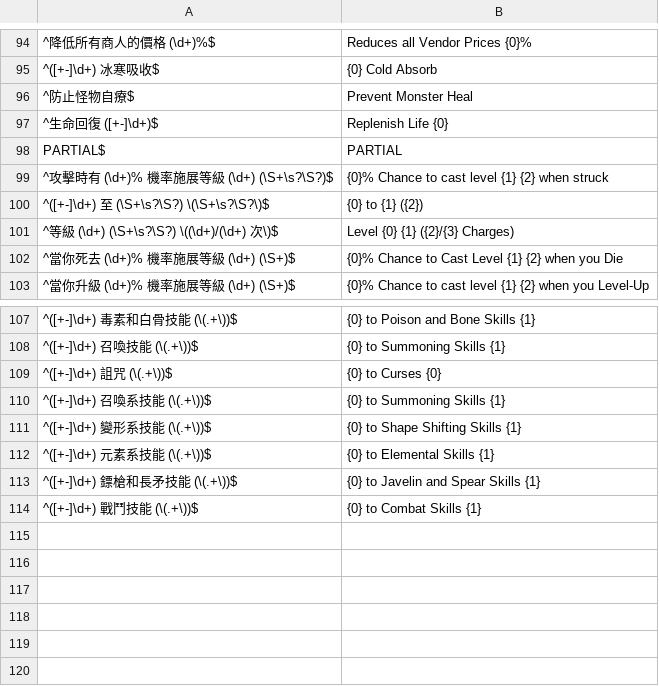
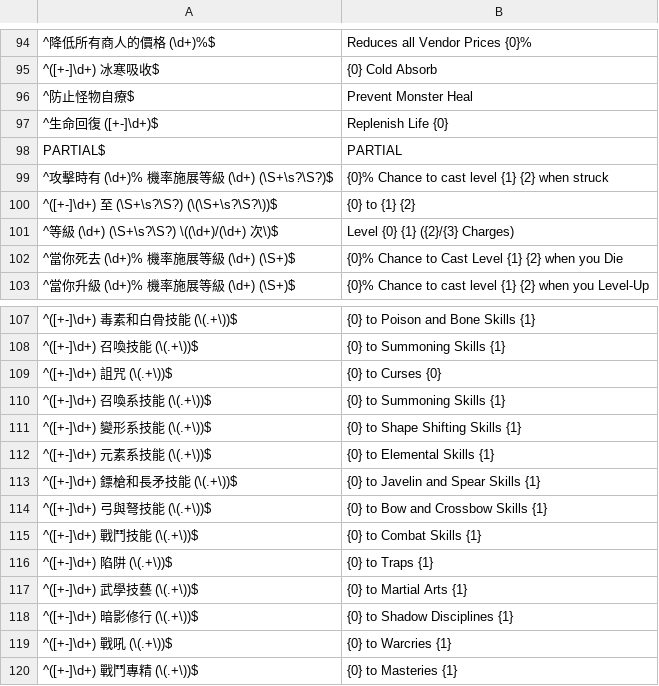
Before and after one commit to r0-se/kekeDropLog, a CSV file: data/regex.csv, drawn as a sheet; only a part is shown, gaps mark what is left out.

Commit message:
fixed error downloading twdict; fixed matchting of to skill regex; added some skilltabs

```diff
--- a/data/regex.csv
+++ b/data/regex.csv
@@ -99,3 +99,3 @@ PARTIAL$;PARTIAL
 ^攻擊時有 (\d+)% 機率施展等級 (\d+) (\S+\s?\S?)$;{0}% Chance to cast level {1} {2} when struck
-^([+-]\d+) 至 (\S+\s?\S?) \(\S+\s?\S?\)$;{0} to {1} ({2})
+^([+-]\d+) 至 (\S+\s?\S?) (\(\S+\s?\S?\))$;{0} to {1} {2}
 ^等級 (\d+) (\S+\s?\S?) \((\d+)/(\d+) 次\)$;Level {0} {1} ({2}/{3} Charges)
@@ -113,2 +113,8 @@ PARTIAL$;PARTIAL
 ^([+-]\d+) 鏢槍和長矛技能 (\(.+\))$;{0} to Javelin and Spear Skills {1}
+^([+-]\d+) 弓與弩技能 (\(.+\))$;{0} to Bow and Crossbow Skills {1}
 ^([+-]\d+) 戰鬥技能 (\(.+\))$;{0} to Combat Skills {1}
+^([+-]\d+) 陷阱 (\(.+\))$;{0} to Traps {1}
+^([+-]\d+) 武學技藝 (\(.+\))$;{0} to Martial Arts {1}
+^([+-]\d+) 暗影修行 (\(.+\))$;{0} to Shadow Disciplines {1}
+^([+-]\d+) 戰吼 (\(.+\))$;{0} to Warcries {1}
+^([+-]\d+) 戰鬥專精 (\(.+\))$;{0} to Masteries {1}
```
Also changed, not shown: 2 other files.
